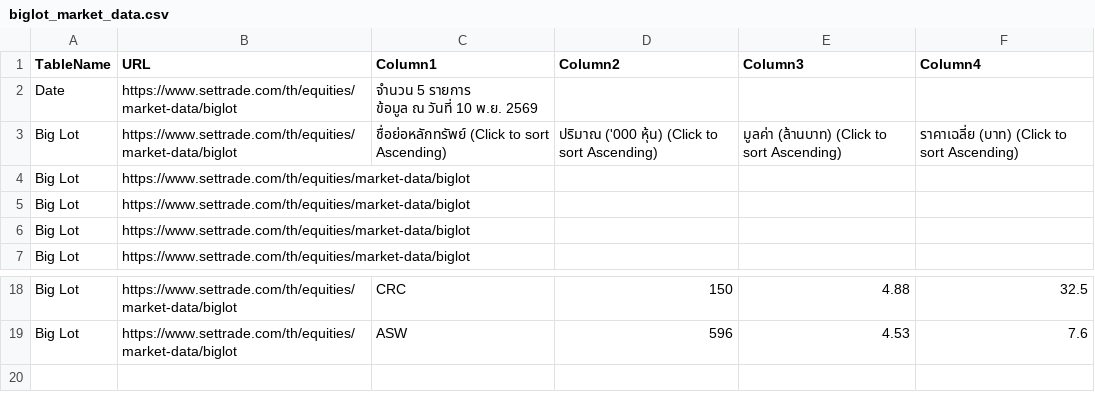
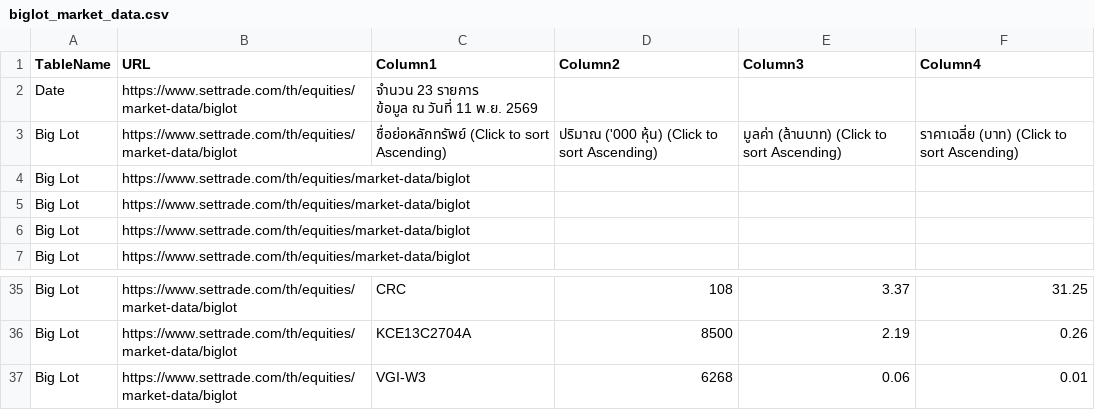
Before and after one commit to ake9522/biglot, a CSV file: data_biglot/biglot_market_data.csv, drawn as a sheet; only a part is shown, gaps mark what is left out; addresses are those after the commit; ↵ is a line break in a cell; the diff covers the shown part only; the diff names each change by its address in the sheet, - before the commit and + after, or states it on an @@ line.

```diff
--- a/data_biglot/biglot_market_data.csv
+++ b/data_biglot/biglot_market_data.csv
-C2 (Column1): จำนวน 5 รายการ ↵ ข้อมูล ณ วันที่ 10 พ.ย. 2569
+C2 (Column1): จำนวน 23 รายการ ↵ ข้อมูล ณ วันที่ 11 พ.ย. 2569
-D35 (Column2): 150
+D35 (Column2): 108
-E35 (Column3): 4.88
+E35 (Column3): 3.37
-F35 (Column4): 32.5
+F35 (Column4): 31.25
+row 36: Big Lot | https://www.settrade.com/th/equities/market-data/biglot | KCE13C2704A | 8500 | 2.19 | 0.26
-C37 (Column1): ASW
+C37 (Column1): VGI-W3
-D37 (Column2): 596
+D37 (Column2): 6268
-E37 (Column3): 4.53
+E37 (Column3): 0.06
-F37 (Column4): 7.6
+F37 (Column4): 0.01
```
Also changed, not shown: 17 added rows and 9 edited cells elsewhere in this file.
